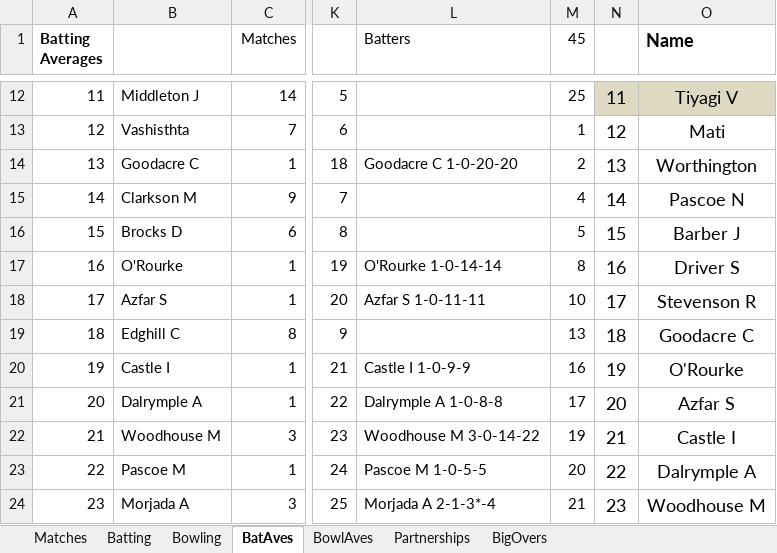
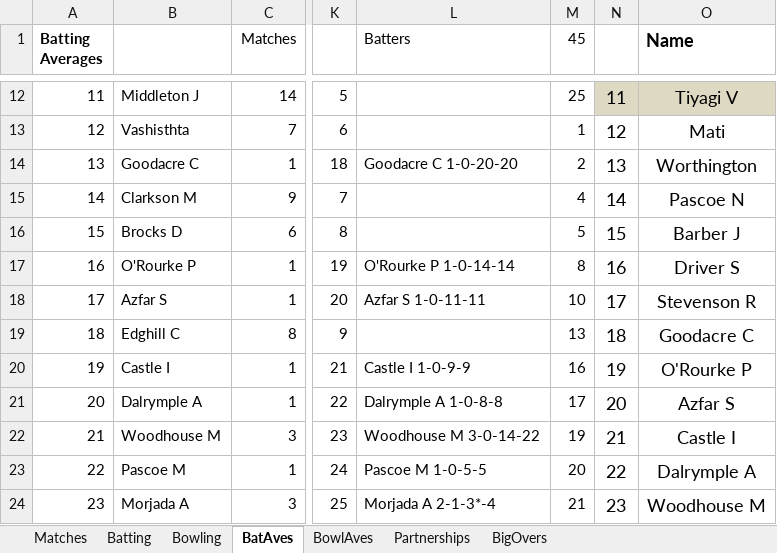
Before and after one commit to mikewoodhouse/stan, an Excel workbook: data/xldata/TOCC Averages 2014.xlsm, sheet BatAves, drawn as a sheet; only a part is shown, gaps mark what is left out; values as stored, in another font and other column widths than the file's, no borders; the diff names each change by its address in the sheet, - before the commit and + after, or states it on an @@ line.

```diff
--- a/data/xldata/TOCC Averages 2014.xlsm (sheet BatAves)
+++ b/data/xldata/TOCC Averages 2014.xlsm (sheet BatAves)
-B17: O'Rourke
+B17: O'Rourke P
-L17 (Batters): O'Rourke 1-0-14-14
+L17 (Batters): O'Rourke P 1-0-14-14
-O20 (Name): O'Rourke
+O20 (Name): O'Rourke P
```
Also changed, not shown: sheet Batting, data/xldata/TOCC Averages 1997.xlsm, data/xldata/TOCC Averages 1998.xlsm, 9 other files.
